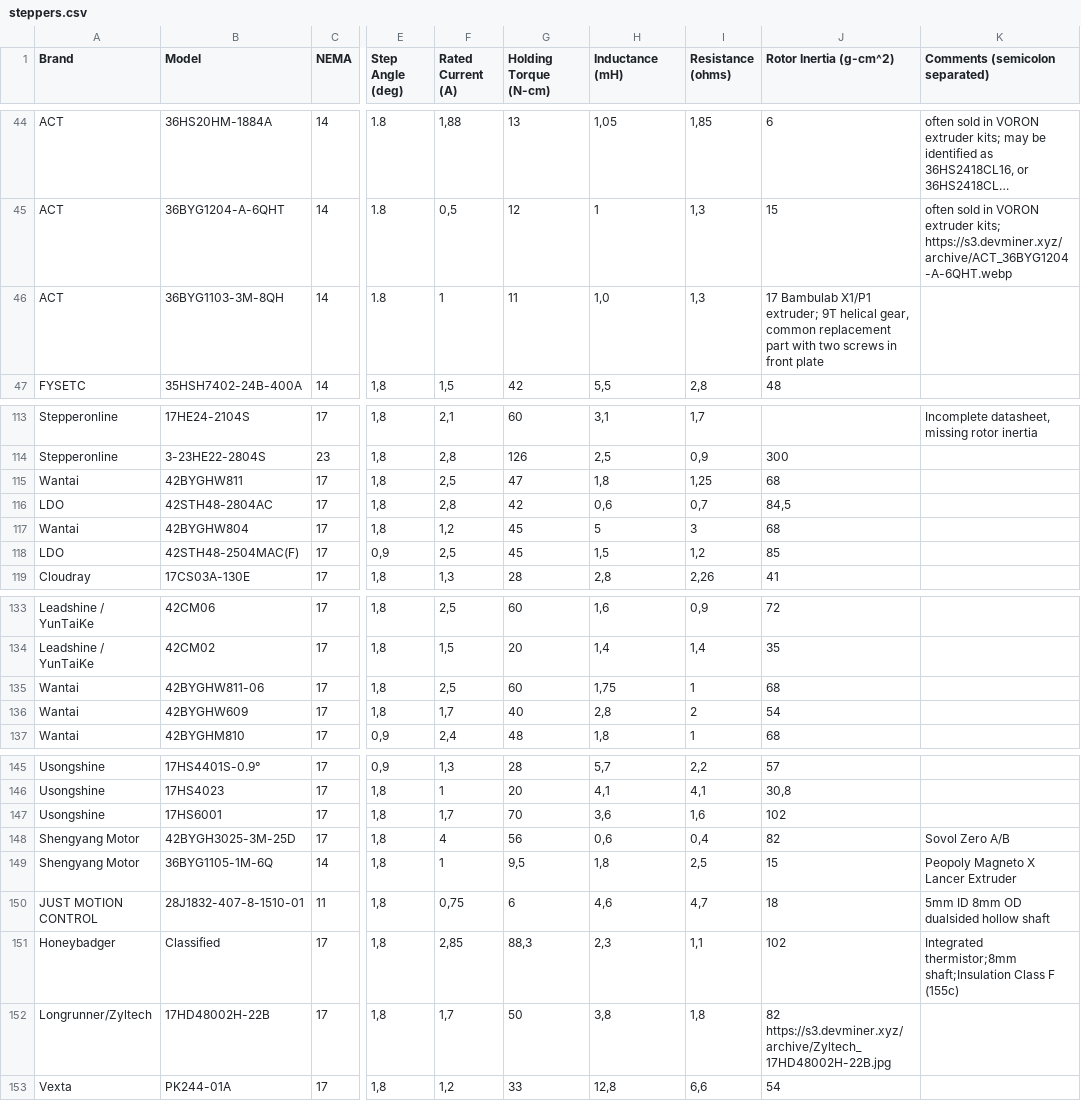
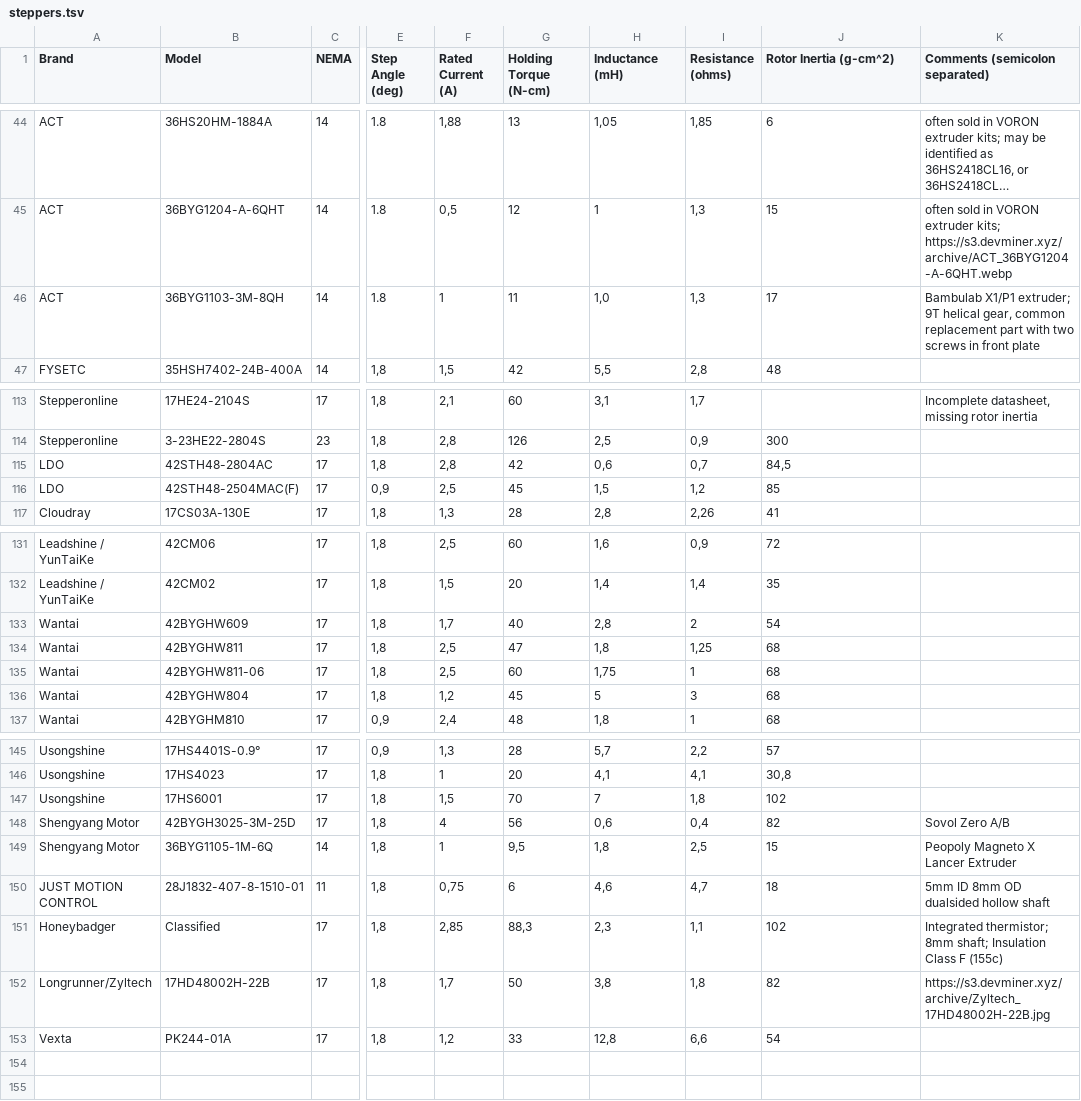
Before and after one commit to TheDevMinerTV/stepper-simulator, a TSV file: data/steppers.tsv (was data/steppers.csv), drawn as a sheet; only a part is shown, gaps mark what is left out; long unchanged cells end in …; the diff names each change by its address in the sheet, - before the commit and + after, or states it on an @@ line.

Commit message:
refactor(stepper-db): rename to .tsv

```diff
--- a/data/steppers.csv
+++ b/data/steppers.tsv
-J46 (Rotor Inertia (g-cm^2)): 17 Bambulab X1/P1 extruder; 9T helical gear, common replacement part with two screws in front plate
+J46 (Rotor Inertia (g-cm^2)): 17
-K46 (Comments (semicolon separated)): (empty)
+K46 (Comments (semicolon separated)): Bambulab X1/P1 extruder; 9T helical gear, common replacement part with two screws in front plate
@@ row 136 moved to row 133: Wantai @@
@@ row 115 moved to row 134: Wantai @@
@@ row 117 moved to row 136: Wantai @@
-F147 (Rated Current (A)): 1,7
+F147 (Rated Current (A)): 1,5
-H147 (Inductance (mH)): 3,6
+H147 (Inductance (mH)): 7
-I147 (Resistance (ohms)): 1,6
+I147 (Resistance (ohms)): 1,8
-K151 (Comments (semicolon separated)): Integrated thermistor;8mm shaft;Insulation Class F…
+K151 (Comments (semicolon separated)): Integrated thermistor; 8mm shaft; Insulation Class F…
-J152 (Rotor Inertia (g-cm^2)): 82 https://s3.devminer.xyz/archive/Zyltech_17HD48002H-22B.jpg
+J152 (Rotor Inertia (g-cm^2)): 82
-K152 (Comments (semicolon separated)): (empty)
+K152 (Comments (semicolon separated)): https://s3.devminer.xyz/archive/Zyltech_17HD48002H-22B.jpg
```
Also changed, not shown: 4 other files.
